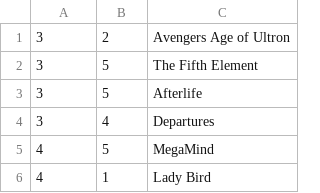
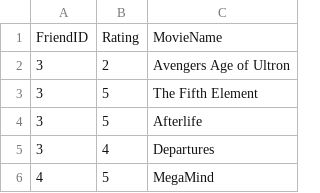
Before and after one commit to ericonsi/607_Assignment1, a CSV file: Movies_MovieRatings.csv, drawn as a sheet; only a part is shown; the shorter side is filled out with more unchanged rows; the diff names each change by its address in the sheet, - before the commit and + after, or states it on an @@ line.

Commit message:
Update Movies_MovieRatings.csv

```diff
--- a/Movies_MovieRatings.csv
+++ b/Movies_MovieRatings.csv
+row 1: FriendID | Rating | MovieName
```
